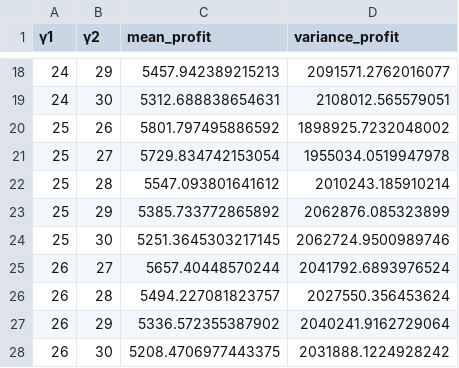
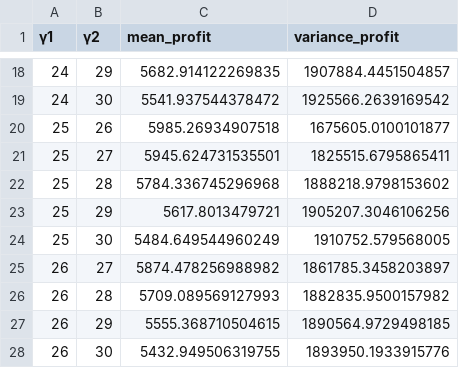
Before and after one commit to serenalattanzi/OR2-group10-Assignment2, a CSV file: true_quality_table.csv, drawn as a sheet; only a part is shown, gaps mark what is left out; the diff covers the shown part only.

```diff
--- a/true_quality_table.csv
+++ b/true_quality_table.csv
@@ -18,11 +18,11 @@
-24,29,5457.942389215213,2091571.2762016077
-24,30,5312.688838654631,2108012.565579051
-25,26,5801.797495886592,1898925.7232048002
-25,27,5729.834742153054,1955034.0519947978
-25,28,5547.093801641612,2010243.185910214
-25,29,5385.733772865892,2062876.085323899
-25,30,5251.3645303217145,2062724.9500989746
-26,27,5657.40448570244,2041792.6893976524
-26,28,5494.227081823757,2027550.356453624
-26,29,5336.572355387902,2040241.9162729064
-26,30,5208.4706977443375,2031888.1224928242
+24,29,5682.914122269835,1907884.4451504857
+24,30,5541.937544378472,1925566.2639169542
+25,26,5985.26934907518,1675605.0100101877
+25,27,5945.624731535501,1825515.6795865411
+25,28,5784.336745296968,1888218.9798153602
+25,29,5617.8013479721,1905207.3046106256
+25,30,5484.649544960249,1910752.579568005
+26,27,5874.478256988982,1861785.3458203897
+26,28,5709.089569127993,1882835.9500157982
+26,29,5555.368710504615,1890564.9729498185
+26,30,5432.949506319755,1893950.1933915776
```
Also changed, not shown: 32 edited cells elsewhere in this file, 1 other file.
